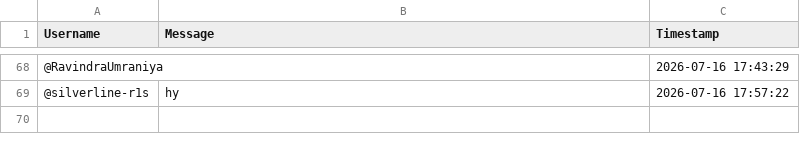
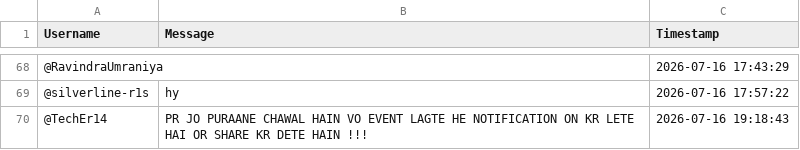
Before and after one commit to sjskkaka281/Ytsc, a CSV file: chat_db_5xvinmkVivg.csv, drawn as a sheet; only a part is shown, gaps mark what is left out; the diff names each change by its address in the sheet, - before the commit and + after, or states it on an @@ line.

```diff
--- a/chat_db_5xvinmkVivg.csv
+++ b/chat_db_5xvinmkVivg.csv
+row 70: @TechEr14 | PR JO PURAANE CHAWAL HAIN VO EVENT LAGTE HE NOTIFICATION ON KR LETE HAI OR SHARE KR DETE HAIN !!! | 2026-07-16 19:18:43
```
